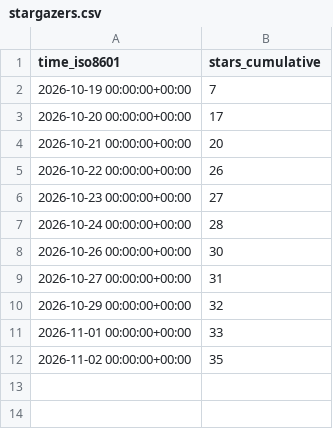
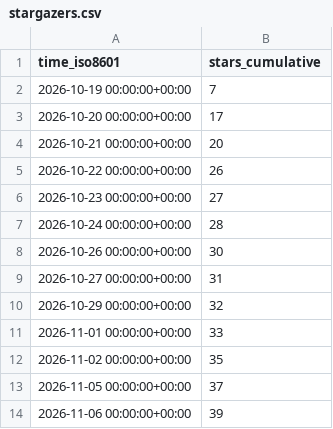
Before and after one commit to DuskXi/spaceknife-stats, a CSV file: DuskXi/SpaceKnife/ghrs-data/stargazers.csv, drawn as a sheet.

```diff
--- a/DuskXi/SpaceKnife/ghrs-data/stargazers.csv
+++ b/DuskXi/SpaceKnife/ghrs-data/stargazers.csv
@@ -12 +12,3 @@ time_iso8601,stars_cumulative
 2026-11-02 00:00:00+00:00,35
+2026-11-05 00:00:00+00:00,37
+2026-11-06 00:00:00+00:00,39
```
Also changed, not shown: 1 other file.
